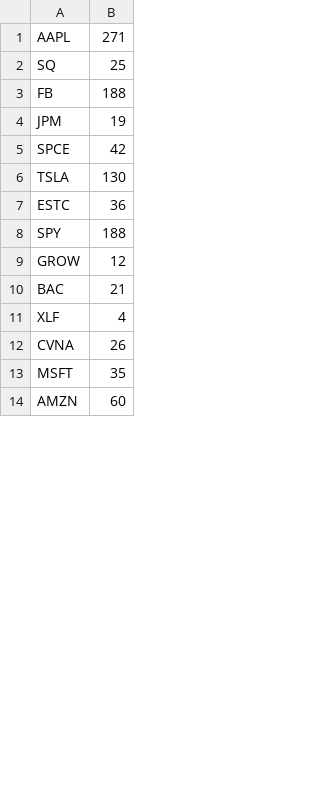
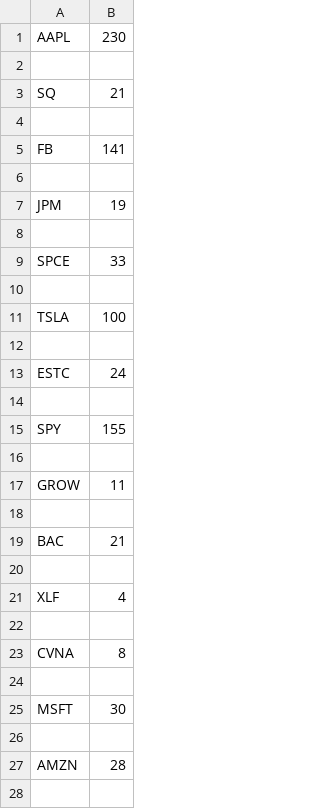
Before and after one commit to xConde/Condo, a CSV file: Discord_Stonks/doc/stocks_mentioned.csv, drawn as a sheet; only a part is shown; the diff covers the shown part only.

```diff
--- a/Discord_Stonks/doc/stocks_mentioned.csv
+++ b/Discord_Stonks/doc/stocks_mentioned.csv
@@ -1,14 +1,28 @@
-AAPL,271
-SQ,25
-FB,188
+AAPL,230
+
+SQ,21
+
+FB,141
+
 JPM,19
-SPCE,42
-TSLA,130
-ESTC,36
-SPY,188
-GROW,12
+
+SPCE,33
+
+TSLA,100
+
+ESTC,24
+
+SPY,155
+
+GROW,11
+
 BAC,21
+
 XLF,4
-CVNA,26
-MSFT,35
-AMZN,60
+
+CVNA,8
+
+MSFT,30
+
+AMZN,28
+
```
Also changed, not shown: 53 added rows, 45 removed rows and 24 edited cells elsewhere in this file, 2 other files.
